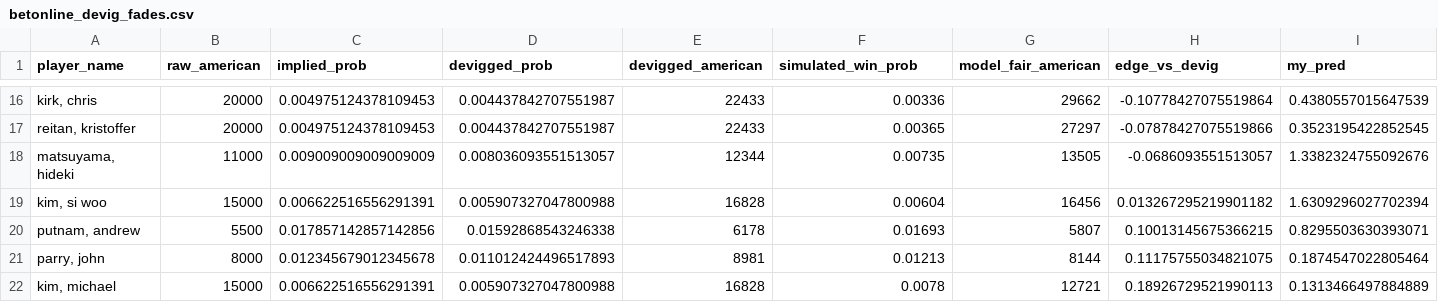
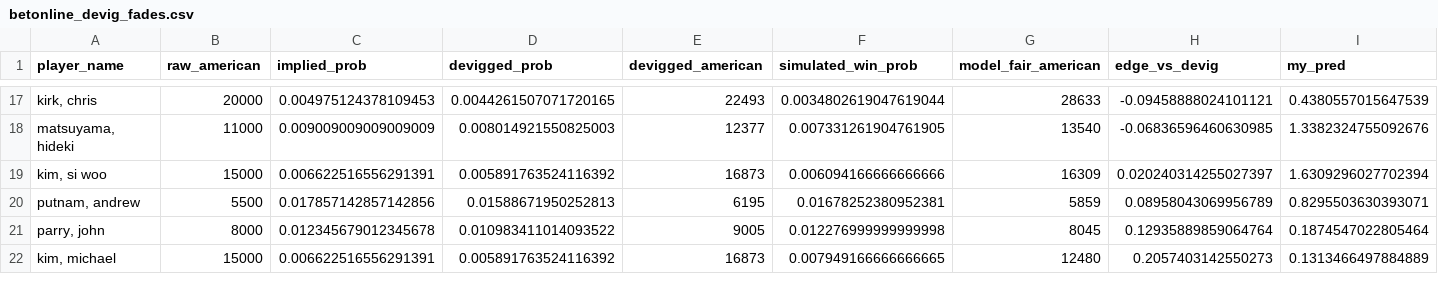
Before and after one commit to mslade50/sims_process, a CSV file: dashboard_data/betonline_devig_fades.csv, drawn as a sheet; only a part is shown, gaps mark what is left out; removed rows and columns are numbered as before the commit, all else as after; rows hold the shown columns only; the diff covers the shown part only; the diff names each change by its address in the sheet, - before the commit and + after, or states it on an @@ line.

```diff
--- a/dashboard_data/betonline_devig_fades.csv
+++ b/dashboard_data/betonline_devig_fades.csv
-D17 (devigged_prob): 0.004437842707551987
+D17 (devigged_prob): 0.0044261507071720165
-E17 (devigged_american): 22433
+E17 (devigged_american): 22493
-F17 (simulated_win_prob): 0.00336
+F17 (simulated_win_prob): 0.0034802619047619044
-G17 (model_fair_american): 29662
+G17 (model_fair_american): 28633
-H17 (edge_vs_devig): -0.10778427075519864
+H17 (edge_vs_devig): -0.09458888024101121
-row 17: reitan, kristoffer | 20000 | 0.004975124378109453 | 0.004437842707551987 | 22433 | 0.00365 | 27297 | -0.07878427075519866 | 0.3523195422852545
-D18 (devigged_prob): 0.008036093551513057
+D18 (devigged_prob): 0.008014921550825003
-E18 (devigged_american): 12344
+E18 (devigged_american): 12377
-F18 (simulated_win_prob): 0.00735
+F18 (simulated_win_prob): 0.007331261904761905
-G18 (model_fair_american): 13505
+G18 (model_fair_american): 13540
-H18 (edge_vs_devig): -0.0686093551513057
+H18 (edge_vs_devig): -0.06836596460630985
-D19 (devigged_prob): 0.005907327047800988
+D19 (devigged_prob): 0.005891763524116392
-E19 (devigged_american): 16828
+E19 (devigged_american): 16873
-F19 (simulated_win_prob): 0.00604
+F19 (simulated_win_prob): 0.006094166666666666
-G19 (model_fair_american): 16456
+G19 (model_fair_american): 16309
-H19 (edge_vs_devig): 0.013267295219901182
+H19 (edge_vs_devig): 0.020240314255027397
-D20 (devigged_prob): 0.01592868543246338
+D20 (devigged_prob): 0.01588671950252813
-E20 (devigged_american): 6178
+E20 (devigged_american): 6195
-F20 (simulated_win_prob): 0.01693
+F20 (simulated_win_prob): 0.01678252380952381
-G20 (model_fair_american): 5807
+G20 (model_fair_american): 5859
-H20 (edge_vs_devig): 0.10013145675366215
+H20 (edge_vs_devig): 0.08958043069956789
-D21 (devigged_prob): 0.011012424496517893
+D21 (devigged_prob): 0.010983411014093522
-E21 (devigged_american): 8981
+E21 (devigged_american): 9005
-F21 (simulated_win_prob): 0.01213
+F21 (simulated_win_prob): 0.012276999999999998
-G21 (model_fair_american): 8144
+G21 (model_fair_american): 8045
-H21 (edge_vs_devig): 0.11175755034821075
+H21 (edge_vs_devig): 0.12935889859064764
-D22 (devigged_prob): 0.005907327047800988
+D22 (devigged_prob): 0.005891763524116392
-E22 (devigged_american): 16828
+E22 (devigged_american): 16873
-F22 (simulated_win_prob): 0.0078
+F22 (simulated_win_prob): 0.007949166666666665
-G22 (model_fair_american): 12721
+G22 (model_fair_american): 12480
-H22 (edge_vs_devig): 0.18926729521990113
+H22 (edge_vs_devig): 0.2057403142550273
```
Also changed, not shown: 2 added rows, 1 removed row and 79 edited cells elsewhere in this file, dashboard_data/finish_equity_live.csv, dashboard_data/model_predictions_r1.csv, 7 other files.
